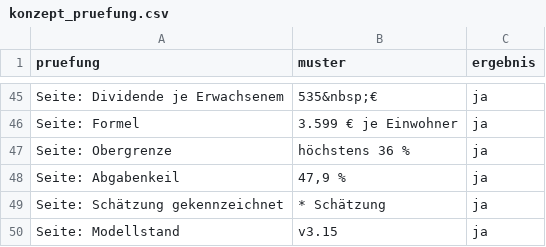
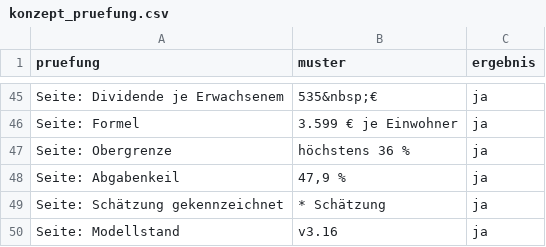
Before and after one commit to archicrowd/2828, a CSV file: daten/aggregate/konzept_pruefung.csv, drawn as a sheet; only a part is shown, gaps mark what is left out.

```diff
--- a/daten/aggregate/konzept_pruefung.csv
+++ b/daten/aggregate/konzept_pruefung.csv
@@ -49,2 +49,2 @@ Seite: Abgabenkeil,"47,9 %",ja
 Seite: Schätzung gekennzeichnet,* Schätzung,ja
-Seite: Modellstand,v3.15,ja
+Seite: Modellstand,v3.16,ja
```
Also changed, not shown: 21 other files.
